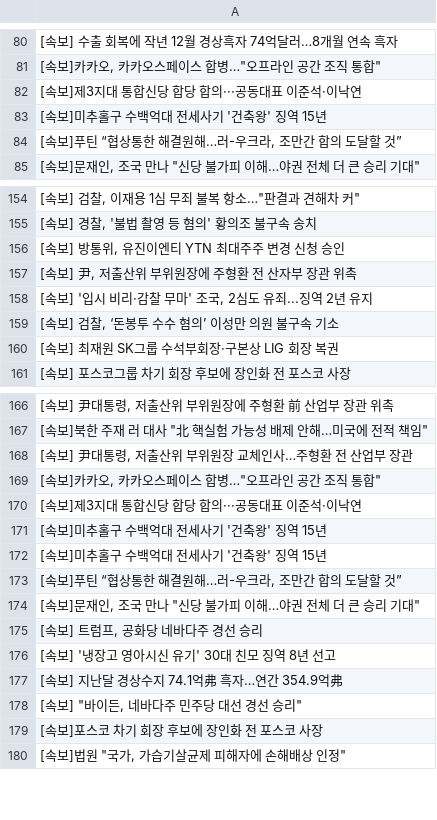
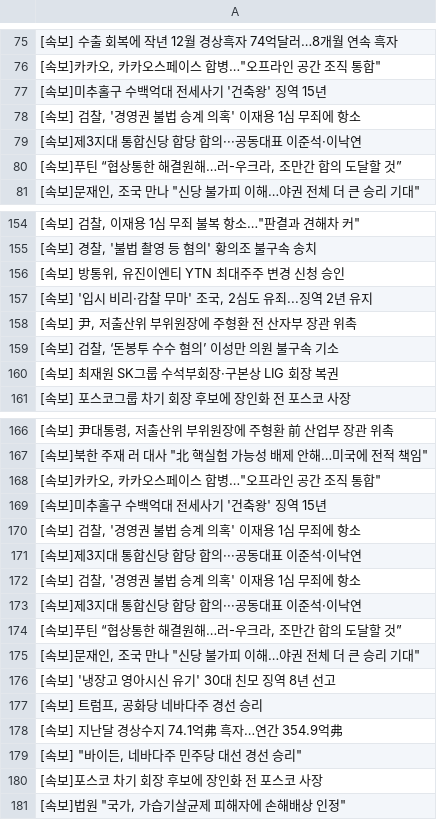
Before and after one commit to devopspark/GitNews, a CSV file: 속보data.csv, drawn as a sheet; only a part is shown, gaps mark what is left out; the diff covers the shown part only.

```diff
--- a/속보data.csv
+++ b/속보data.csv
@@ -81,4 +76,5 @@
 "[속보]카카오, 카카오스페이스 합병…""오프라인 공간 조직 통합"""
+[속보]미추홀구 수백억대 전세사기 '건축왕' 징역 15년
+"[속보] 검찰, '경영권 불법 승계 의혹' 이재용 1심 무죄에 항소"
 [속보]제3지대 통합신당 합당 합의···공동대표 이준석·이낙연
-[속보]미추홀구 수백억대 전세사기 '건축왕' 징역 15년
 "[속보]푸틴 “협상통한 해결원해…러-우크라, 조만간 합의 도달할 것”"
@@ -156,4 +156,4 @@
 "[속보] 방통위, 유진이엔티 YTN 최대주주 변경 신청 승인"
+"[속보] '입시 비리·감찰 무마' 조국, 2심도 유죄...징역 2년 유지"
 "[속보] 尹, 저출산위 부위원장에 주형환 전 산자부 장관 위촉"
-"[속보] '입시 비리·감찰 무마' 조국, 2심도 유죄...징역 2년 유지"
 "[속보] 검찰, ‘돈봉투 수수 혐의’ 이성만 의원 불구속 기소"
@@ -167,11 +167,12 @@
 "[속보]북한 주재 러 대사 ""北 핵실험 가능성 배제 안해…미국에 전적 책임"""
-"[속보] 尹대통령, 저출산위 부위원장 교체인사…주형환 전 산업부 장관"
 "[속보]카카오, 카카오스페이스 합병…""오프라인 공간 조직 통합"""
+[속보]미추홀구 수백억대 전세사기 '건축왕' 징역 15년
+"[속보] 검찰, '경영권 불법 승계 의혹' 이재용 1심 무죄에 항소"
 [속보]제3지대 통합신당 합당 합의···공동대표 이준석·이낙연
-[속보]미추홀구 수백억대 전세사기 '건축왕' 징역 15년
-[속보]미추홀구 수백억대 전세사기 '건축왕' 징역 15년
+"[속보] 검찰, '경영권 불법 승계 의혹' 이재용 1심 무죄에 항소"
+[속보]제3지대 통합신당 합당 합의···공동대표 이준석·이낙연
 "[속보]푸틴 “협상통한 해결원해…러-우크라, 조만간 합의 도달할 것”"
 "[속보]문재인, 조국 만나 ""신당 불가피 이해…야권 전체 더 큰 승리 기대"""
+[속보] '냉장고 영아시신 유기' 30대 친모 징역 8년 선고
 "[속보] 트럼프, 공화당 네바다주 경선 승리"
-[속보] '냉장고 영아시신 유기' 30대 친모 징역 8년 선고
 [속보] 지난달 경상수지 74.1억弗 흑자…연간 354.9억弗
```
Also changed, not shown: 18 added rows, 10 removed rows, 16 moved rows and 1 edited cell elsewhere in this file.
